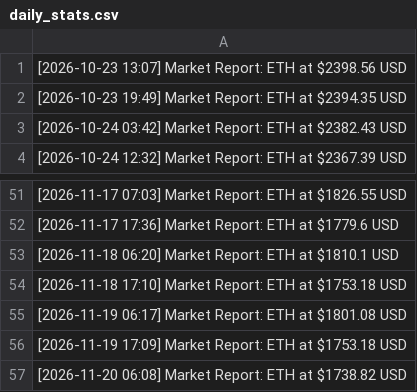
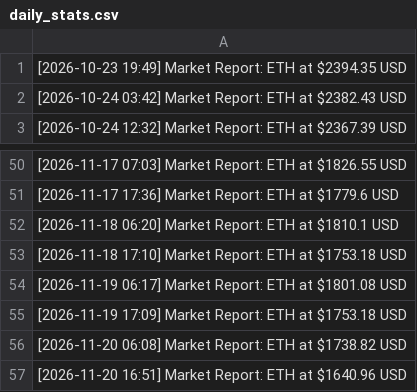
Before and after one commit to turgenevaalisa853/testnet, a CSV file: daily_stats.csv, drawn as a sheet; only a part is shown, gaps mark what is left out; removed rows and columns are numbered as before the commit, all else as after; the diff names each change by its address in the sheet, - before the commit and + after, or states it on an @@ line.

Commit message:
data: eth price update 2026-11-20 16:51 [skip ci]

```diff
--- a/daily_stats.csv
+++ b/daily_stats.csv
-row 1: [2026-10-23 13:07] Market Report: ETH at $2398.56 USD
+row 57: [2026-11-20 16:51] Market Report: ETH at $1640.96 USD
```
